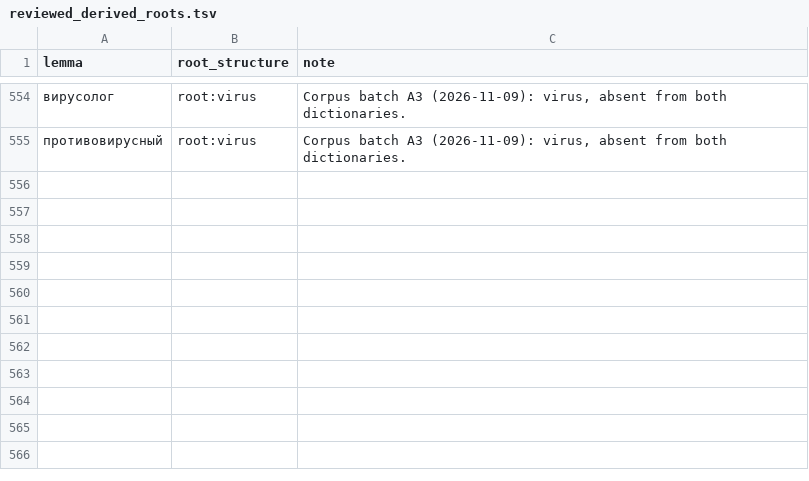
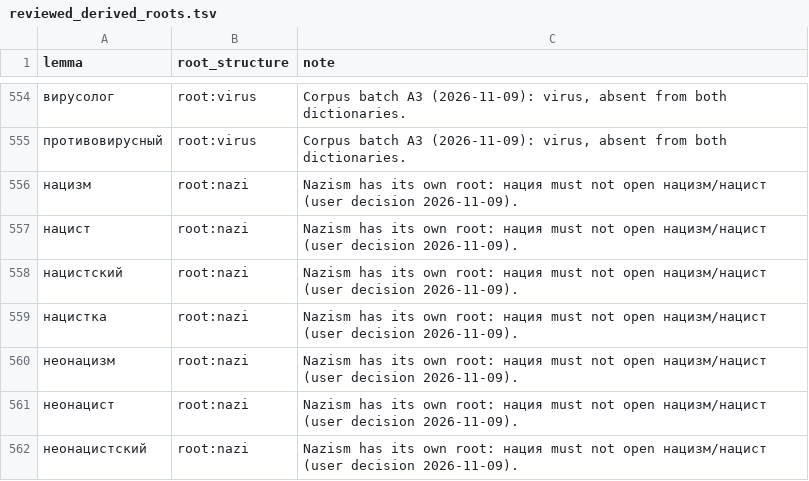
Before and after one commit to andrewgark/interoves_django, a TSV file: games/puzzles/censorly/lexical/data/reviewed_derived_roots.tsv, drawn as a sheet; only a part is shown, gaps mark what is left out; the diff names each change by its address in the sheet, - before the commit and + after, or states it on an @@ line.

```diff
--- a/games/puzzles/censorly/lexical/data/reviewed_derived_roots.tsv
+++ b/games/puzzles/censorly/lexical/data/reviewed_derived_roots.tsv
+row 556: нацизм | root:nazi | Nazism has its own root: нация must not open нацизм/нацист (user decision 2026-11-09).
+row 557: нацист | root:nazi | Nazism has its own root: нация must not open нацизм/нацист (user decision 2026-11-09).
+row 558: нацистский | root:nazi | Nazism has its own root: нация must not open нацизм/нацист (user decision 2026-11-09).
+row 559: нацистка | root:nazi | Nazism has its own root: нация must not open нацизм/нацист (user decision 2026-11-09).
+row 560: неонацизм | root:nazi | Nazism has its own root: нация must not open нацизм/нацист (user decision 2026-11-09).
+row 561: неонацист | root:nazi | Nazism has its own root: нация must not open нацизм/нацист (user decision 2026-11-09).
+row 562: неонацистский | root:nazi | Nazism has its own root: нация must not open нацизм/нацист (user decision 2026-11-09).
```
Also changed, not shown: games/puzzles/censorly/lexical/data/rejected_nest_anchors.tsv, games/puzzles/censorly/lexical/data/rejected_opaque_roots.tsv, 3 other files.
